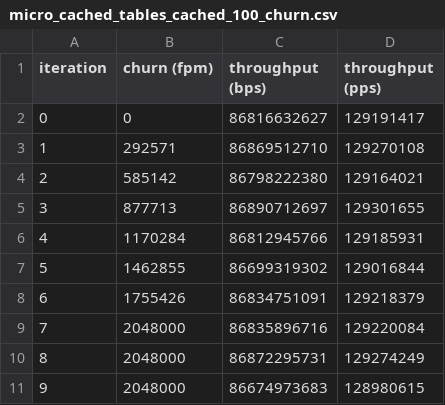
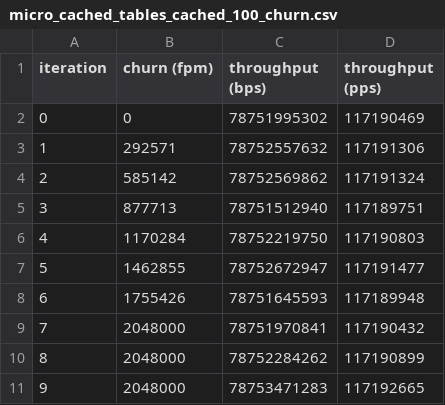
Before and after one commit to gui-baeta/synapse, a CSV file: eval/data/micro_cached_tables_cached_100_churn.csv, drawn as a sheet.

```diff
--- a/eval/data/micro_cached_tables_cached_100_churn.csv
+++ b/eval/data/micro_cached_tables_cached_100_churn.csv
@@ -1,11 +1,11 @@
 iteration,churn (fpm),throughput (bps),throughput (pps)
-0,0,86816632627,129191417
-1,292571,86869512710,129270108
-2,585142,86798222380,129164021
-3,877713,86890712697,129301655
-4,1170284,86812945766,129185931
-5,1462855,86699319302,129016844
-6,1755426,86834751091,129218379
-7,2048000,86835896716,129220084
-8,2048000,86872295731,129274249
-9,2048000,86674973683,128980615
+0,0,78751995302,117190469
+1,292571,78752557632,117191306
+2,585142,78752569862,117191324
+3,877713,78751512940,117189751
+4,1170284,78752219750,117190803
+5,1462855,78752672947,117191477
+6,1755426,78751645593,117189948
+7,2048000,78751970841,117190432
+8,2048000,78752284262,117190899
+9,2048000,78753471283,117192665
```
Also changed, not shown: eval/data/micro_cached_tables_cached_0_churn.csv, eval/data/micro_cached_tables_cached_25_churn.csv, 11 other files.
